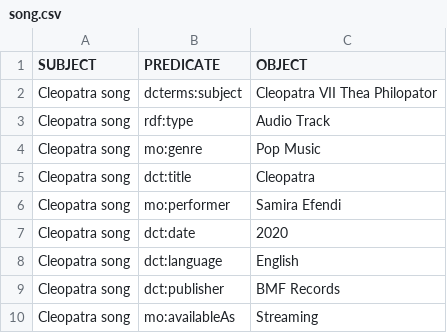
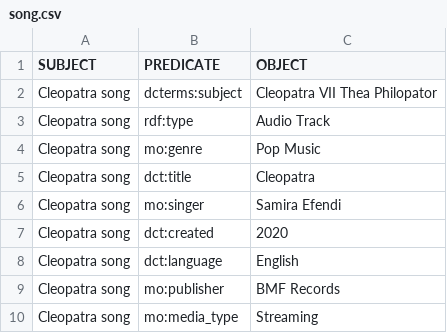
Before and after one commit to KnowledgeOrganization-project/final_project, a CSV file: csv files/song.csv, drawn as a sheet.

```diff
--- a/csv files/song.csv
+++ b/csv files/song.csv
@@ -5,6 +5,6 @@ Cleopatra song,mo:genre,Pop Music
 Cleopatra song,dct:title,Cleopatra
-Cleopatra song,mo:performer,Samira Efendi
-Cleopatra song,dct:date,2020
+Cleopatra song,mo:singer,Samira Efendi
+Cleopatra song,dct:created,2020
 Cleopatra song,dct:language,English
-Cleopatra song,dct:publisher,BMF Records
-Cleopatra song,mo:availableAs,Streaming
+Cleopatra song,mo:publisher,BMF Records
+Cleopatra song,mo:media_type,Streaming
```
Also changed, not shown: csv files/bracelet.csv, csv files/painting.csv, 50 other files.
